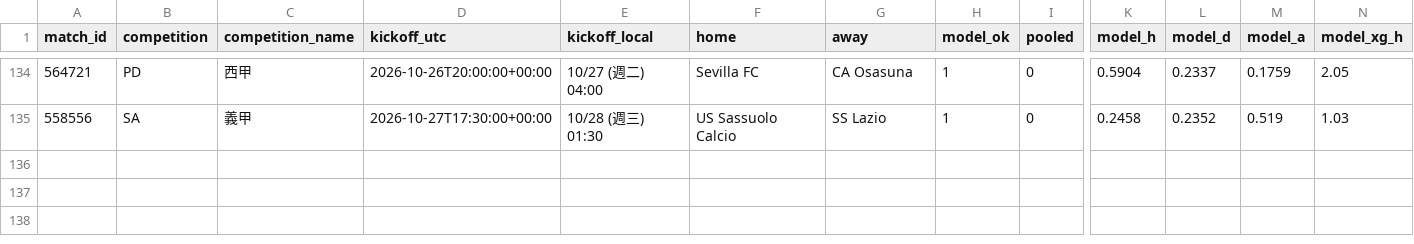
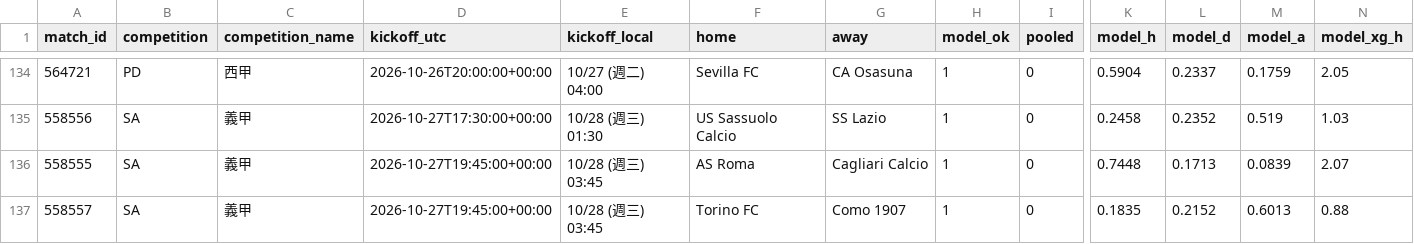
Before and after one commit to panchiyu1-cloud/sports-analyzer, a CSV file: data/reviews/football.csv, drawn as a sheet; only a part is shown, gaps mark what is left out; rows hold the shown columns only; the diff names each change by its address in the sheet, - before the commit and + after, or states it on an @@ line.

```diff
--- a/data/reviews/football.csv
+++ b/data/reviews/football.csv
+row 136: 558555 | SA | 義甲 | 2026-10-27T19:45:00+00:00 | 10/28 (週三) 03:45 | AS Roma | Cagliari Calcio | 1 | 0 | 0.7448 | 0.1713 | 0.0839 | 2.07
+row 137: 558557 | SA | 義甲 | 2026-10-27T19:45:00+00:00 | 10/28 (週三) 03:45 | Torino FC | Como 1907 | 1 | 0 | 0.1835 | 0.2152 | 0.6013 | 0.88
```
Also changed, not shown: data/ledger.csv, 11 other files.
